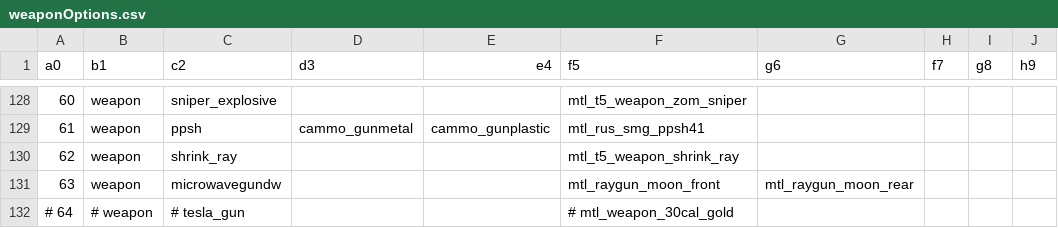
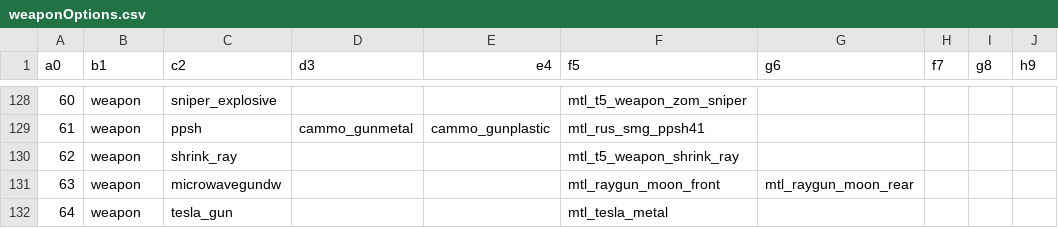
Before and after one commit to Jbleezy/BO1-Reimagined, a CSV file: weaponOptions.csv, drawn as a sheet; only a part is shown, gaps mark what is left out; removed rows and columns are numbered as before the commit, all else as after; the diff names each change by its address in the sheet, - before the commit and + after, or states it on an @@ line.

```diff
--- a/weaponOptions.csv
+++ b/weaponOptions.csv
-row 132: # 64 | # weapon | # tesla_gun |  |  | # mtl_weapon_30cal_gold
+row 132: 64 | weapon | tesla_gun |  |  | mtl_tesla_metal
```
Also changed, not shown: mod.csv, 4 other files.
